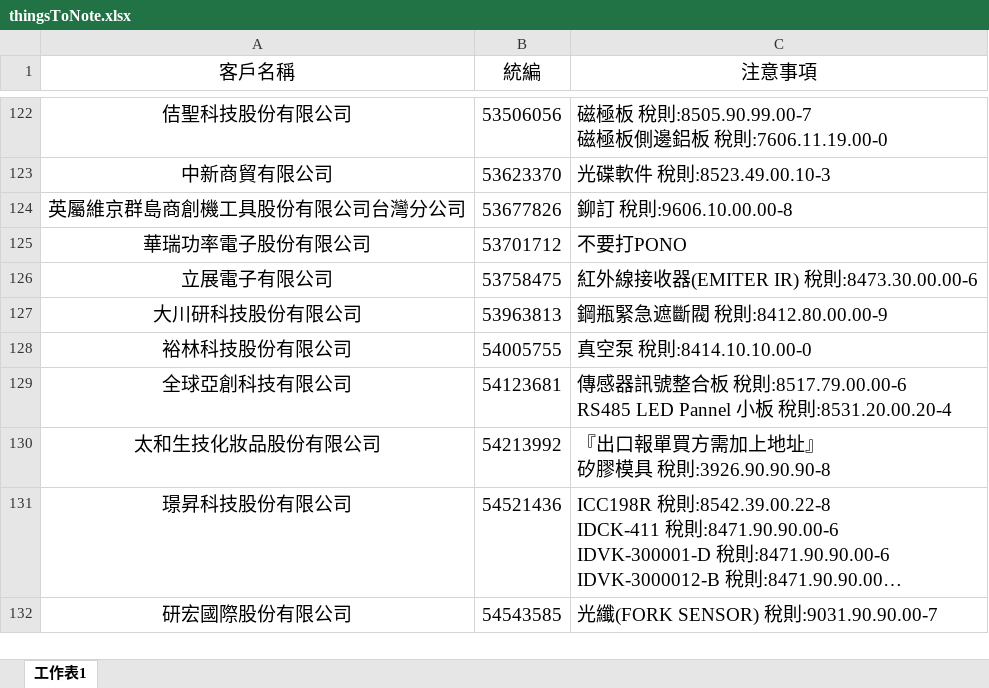
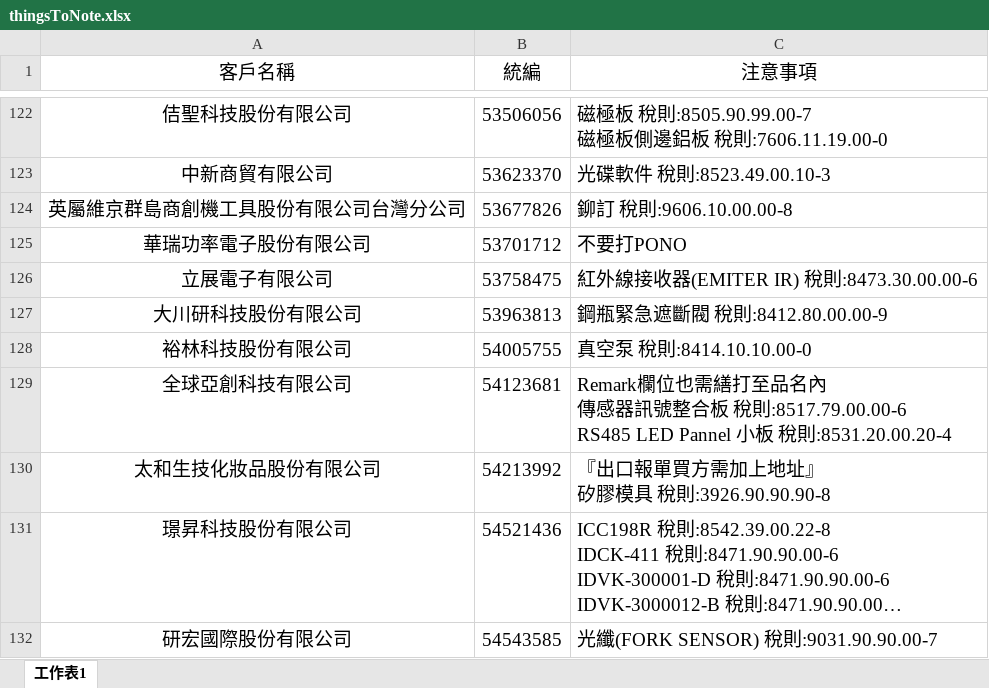
Before and after one commit to liyijung/declaration, an Excel workbook: Export_format/thingsToNote.xlsx, sheet 工作表1, drawn as a sheet; only a part is shown, gaps mark what is left out; long unchanged cells end in …; values as stored, in another font and other column widths than the file's, no borders; conditional formats not drawn; ↵ is a line break in a cell; the diff names each change by its address in the sheet, - before the commit and + after, or states it on an @@ line.

Commit message:
Add files via upload

```diff
--- a/Export_format/thingsToNote.xlsx (sheet 工作表1)
+++ b/Export_format/thingsToNote.xlsx (sheet 工作表1)
-C129 (注意事項): 傳感…
+C129 (注意事項): Remark欄位也需繕打至品名內 ↵ 傳感…
```
